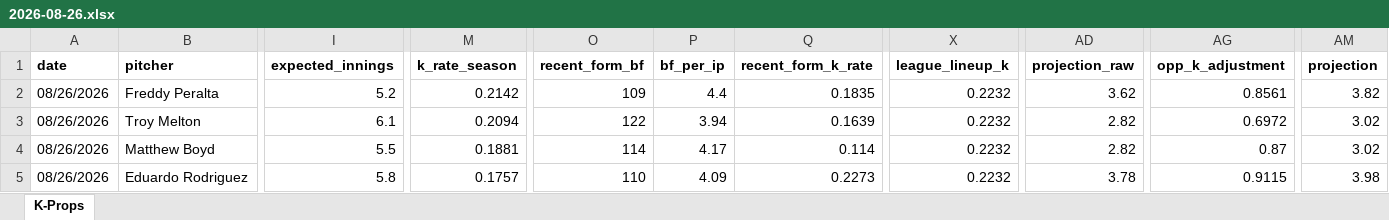
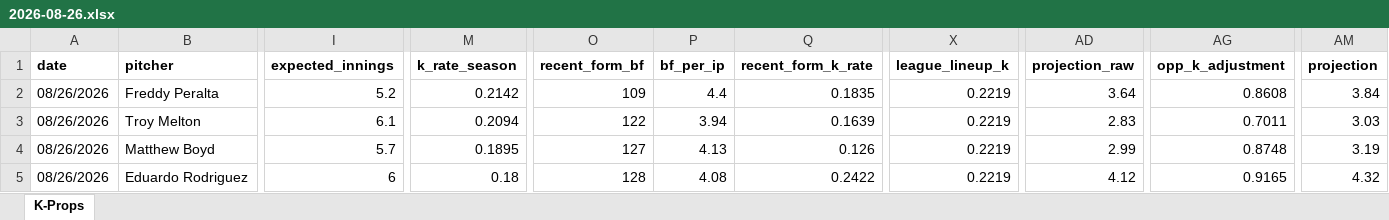
Before and after one commit to flychico/lydiaslab, an Excel workbook: data/k-props/2026-08-26.xlsx, sheet K-Props, drawn as a sheet; only a part is shown, gaps mark what is left out; values as stored, in another font and other column widths than the file's, no borders; the diff covers the shown part only; the diff names each change by its address in the sheet, - before the commit and + after, or states it on an @@ line.

```diff
--- a/data/k-props/2026-08-26.xlsx (sheet K-Props)
+++ b/data/k-props/2026-08-26.xlsx (sheet K-Props)
-X2:X5 (league_lineup_k): 0.2232
+X2:X5 (league_lineup_k): 0.2219
-AD2 (projection_raw): 3.62
+AD2 (projection_raw): 3.64
-AG2 (opp_k_adjustment): 0.8561
+AG2 (opp_k_adjustment): 0.8608
-AM2 (projection): 3.82
+AM2 (projection): 3.84
-AD3 (projection_raw): 2.82
+AD3 (projection_raw): 2.83
-AG3 (opp_k_adjustment): 0.6972
+AG3 (opp_k_adjustment): 0.7011
-AM3 (projection): 3.02
+AM3 (projection): 3.03
-I4 (expected_innings): 5.5
+I4 (expected_innings): 5.7
-M4 (k_rate_season): 0.1881
+M4 (k_rate_season): 0.1895
-O4 (recent_form_bf): 114
+O4 (recent_form_bf): 127
-P4 (bf_per_ip): 4.17
+P4 (bf_per_ip): 4.13
-Q4 (recent_form_k_rate): 0.114
+Q4 (recent_form_k_rate): 0.126
-AD4 (projection_raw): 2.82
+AD4 (projection_raw): 2.99
-AG4 (opp_k_adjustment): 0.87
+AG4 (opp_k_adjustment): 0.8748
-AM4 (projection): 3.02
+AM4 (projection): 3.19
-I5 (expected_innings): 5.8
+I5 (expected_innings): 6
-M5 (k_rate_season): 0.1757
+M5 (k_rate_season): 0.18
-O5 (recent_form_bf): 110
+O5 (recent_form_bf): 128
-P5 (bf_per_ip): 4.09
+P5 (bf_per_ip): 4.08
-Q5 (recent_form_k_rate): 0.2273
+Q5 (recent_form_k_rate): 0.2422
-AD5 (projection_raw): 3.78
+AD5 (projection_raw): 4.12
-AG5 (opp_k_adjustment): 0.9115
+AG5 (opp_k_adjustment): 0.9165
-AM5 (projection): 3.98
+AM5 (projection): 4.32
```
Also changed, not shown: 176 edited cells elsewhere in this sheet, 12 other files.
